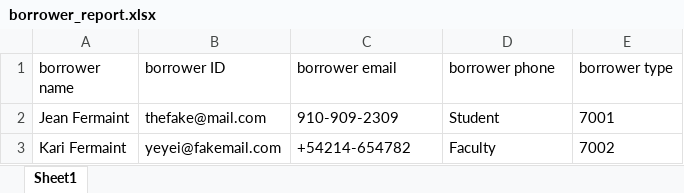
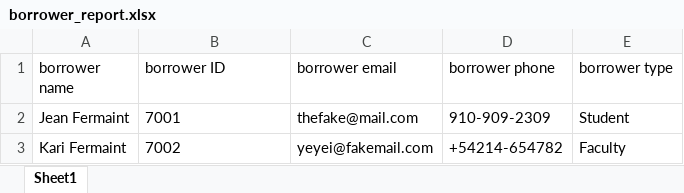
Before and after one commit to jeanfermaint/LibraryGUI, an Excel workbook: borrower_report.xlsx, sheet Sheet1, drawn as a sheet; values as stored, in another font and other column widths than the file's, no borders; the diff names each change by its address in the sheet, - before the commit and + after, or states it on an @@ line.

```diff
--- a/borrower_report.xlsx (sheet Sheet1)
+++ b/borrower_report.xlsx (sheet Sheet1)
-B2 (borrower ID): thefake@mail.com
+B2 (borrower ID): 7001
-C2 (borrower email): 910-909-2309
+C2 (borrower email): thefake@mail.com
-D2 (borrower phone): Student
+D2 (borrower phone): 910-909-2309
-E2 (borrower type): 7001
+E2 (borrower type): Student
-B3 (borrower ID): yeyei@fakemail.com
+B3 (borrower ID): 7002
-C3 (borrower email): +54214-654782
+C3 (borrower email): yeyei@fakemail.com
-D3 (borrower phone): Faculty
+D3 (borrower phone): +54214-654782
-E3 (borrower type): 7002
+E3 (borrower type): Faculty
```
Also changed, not shown: 1 other file.
